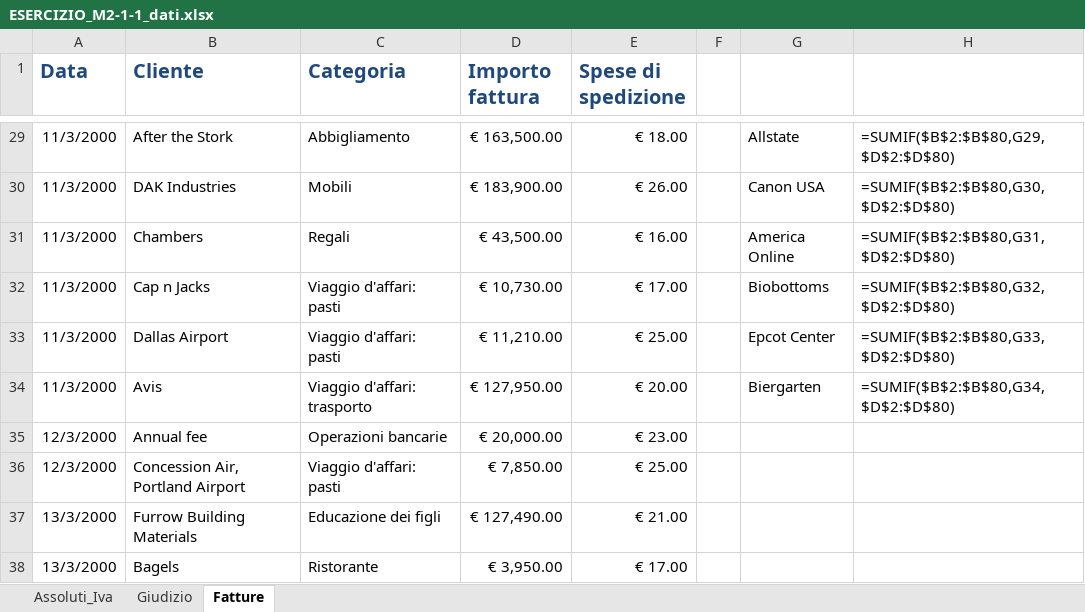
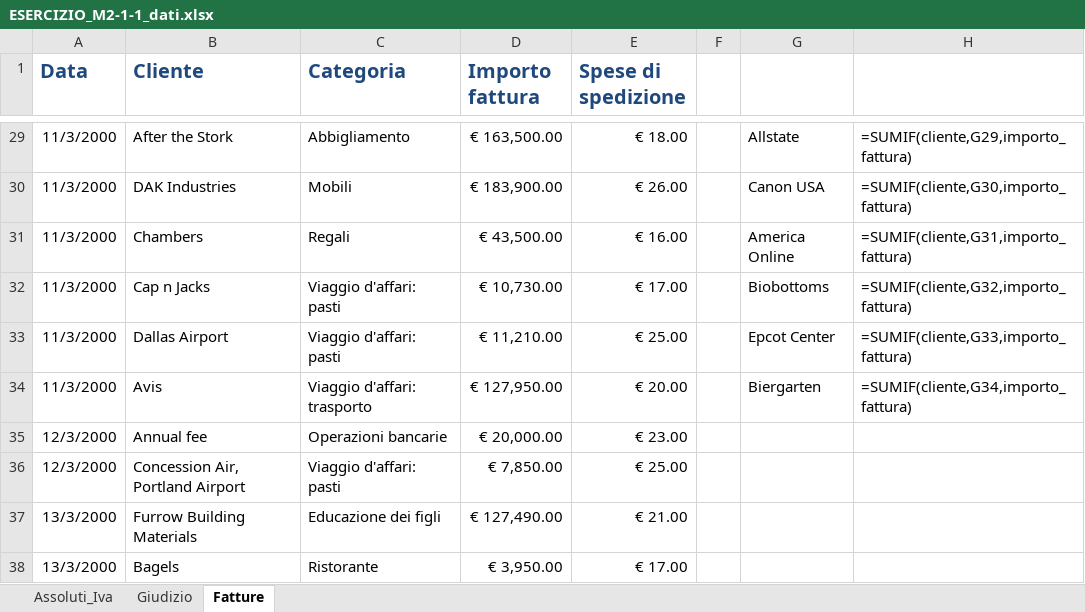
Before and after one commit to Gianorto82/DataAnalyst_2026_G_Ortolani, an Excel workbook: ESERCIZIO_M2-1-1_dati.xlsx, sheet Fatture, drawn as a sheet; only a part is shown, gaps mark what is left out; values as stored, in another font and other column widths than the file's, no borders; formulas are shown in place of their values; the diff covers the shown part only; the diff names each change by its address in the sheet, - before the commit and + after, or states it on an @@ line.

```diff
--- a/ESERCIZIO_M2-1-1_dati.xlsx (sheet Fatture)
+++ b/ESERCIZIO_M2-1-1_dati.xlsx (sheet Fatture)
-H29: =SUMIF($B$2:$B$80,G29,$D$2:$D$80)
+H29: =SUMIF(cliente,G29,importo_fattura)
-H30: =SUMIF($B$2:$B$80,G30,$D$2:$D$80)
+H30: =SUMIF(cliente,G30,importo_fattura)
-H31: =SUMIF($B$2:$B$80,G31,$D$2:$D$80)
+H31: =SUMIF(cliente,G31,importo_fattura)
-H32: =SUMIF($B$2:$B$80,G32,$D$2:$D$80)
+H32: =SUMIF(cliente,G32,importo_fattura)
-H33: =SUMIF($B$2:$B$80,G33,$D$2:$D$80)
+H33: =SUMIF(cliente,G33,importo_fattura)
-H34: =SUMIF($B$2:$B$80,G34,$D$2:$D$80)
+H34: =SUMIF(cliente,G34,importo_fattura)
```
Also changed, not shown: 16 edited cells elsewhere in this sheet, sheet Giudizio, ESERCIZIO_M2-1-2_dati.xlsx, 6 other files.
